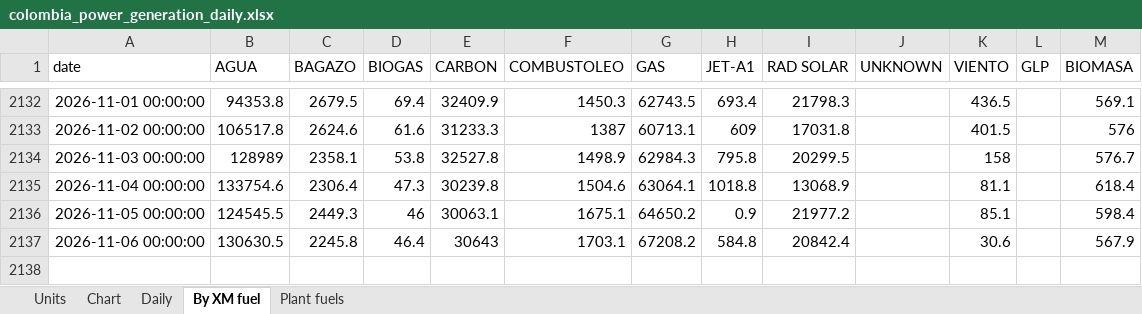
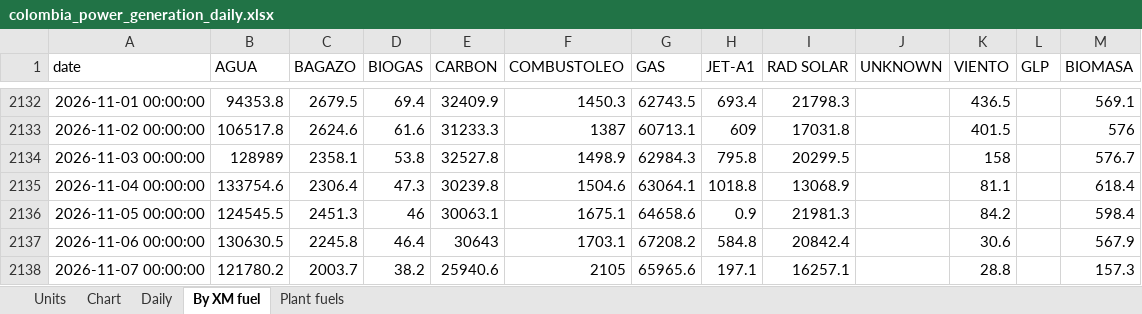
Before and after one commit to thomasdalton9/Energy-public, an Excel workbook: output/Data and Chart Outputs/colombia_power_generation_daily.xlsx, sheet By XM fuel, drawn as a sheet; only a part is shown, gaps mark what is left out; values as stored, in another font and other column widths than the file's, no borders; the diff names each change by its address in the sheet, - before the commit and + after, or states it on an @@ line.

```diff
--- a/output/Data and Chart Outputs/colombia_power_generation_daily.xlsx (sheet By XM fuel)
+++ b/output/Data and Chart Outputs/colombia_power_generation_daily.xlsx (sheet By XM fuel)
-C2136 (BAGAZO): 2449.3
+C2136 (BAGAZO): 2451.3
-G2136 (GAS): 64650.2
+G2136 (GAS): 64658.6
-I2136 (RAD SOLAR): 21977.2
+I2136 (RAD SOLAR): 21981.3
-K2136 (VIENTO): 85.1
+K2136 (VIENTO): 84.2
+row 2138: 2026-11-07 00:00:00 | 121780.2 | 2003.7 | 38.2 | 25940.6 | 2105 | 65965.6 | 197.1 | 16257.1 |  | 28.8 |  | 157.3
```
Also changed, not shown: sheet Daily, sheet Plant fuels.
